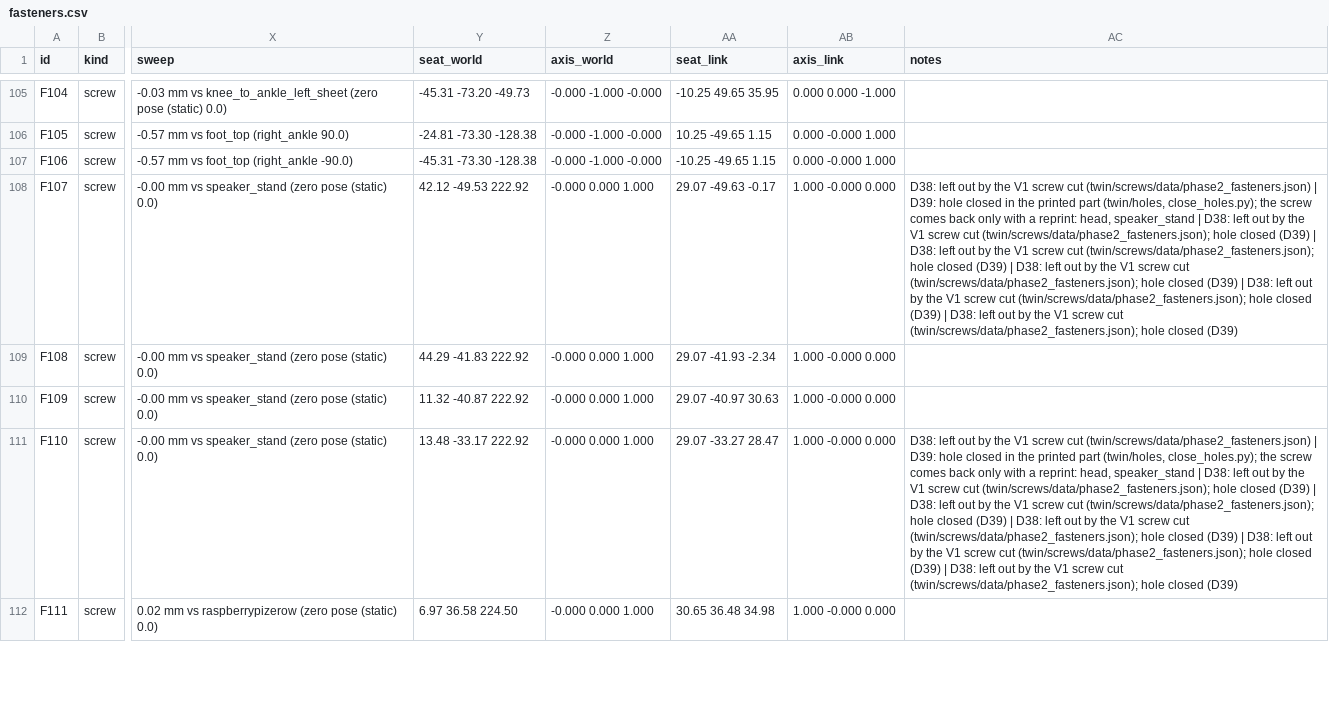
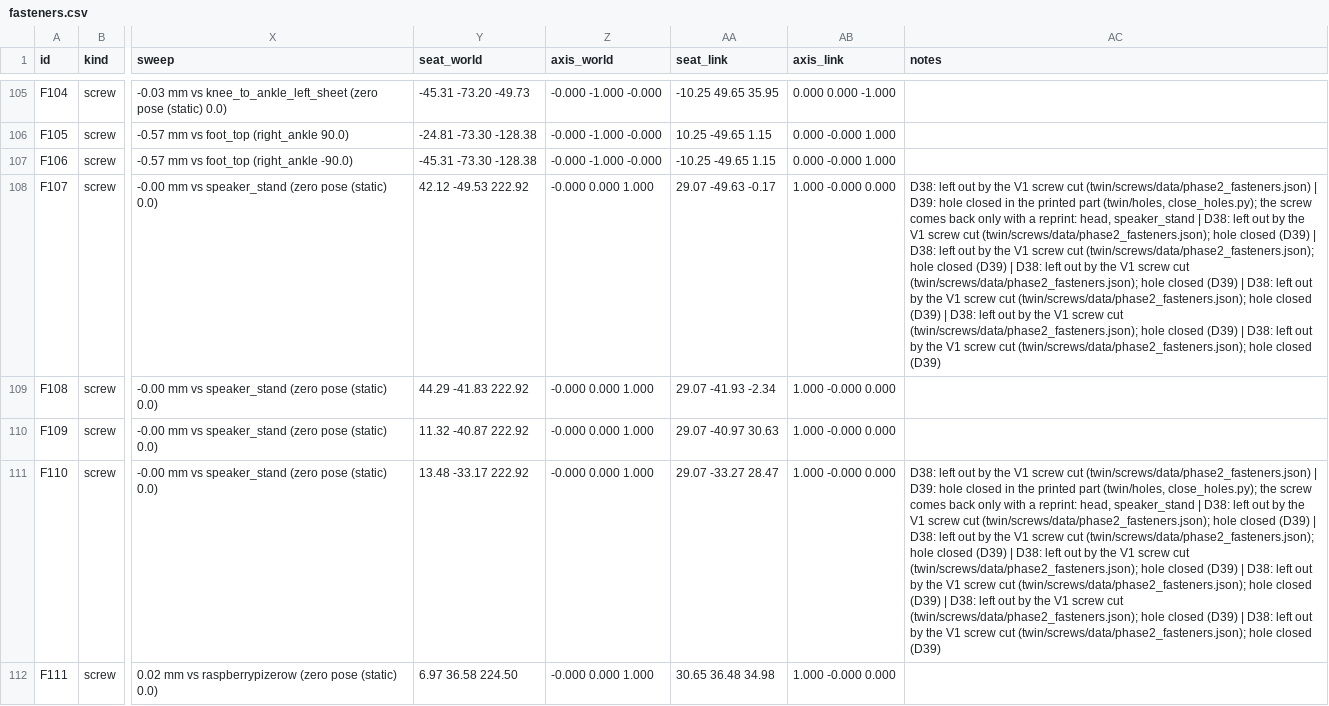
Before and after one commit to aaltaay/Open_Duck_Mini_v2, a CSV file: altaay_lab/fasteners/fasteners.csv, drawn as a sheet; only a part is shown, gaps mark what is left out; the diff covers the shown part only; the diff names each change by its address in the sheet, - before the commit and + after, or states it on an @@ line.

```diff
--- a/altaay_lab/fasteners/fasteners.csv
+++ b/altaay_lab/fasteners/fasteners.csv
-AC108 (notes): …closed (D39)
+AC108 (notes): …closed (D39) | D38: left out by the V1 screw cut (twin/screws/data/phase2_fasteners.json); hole closed (D39)
-AC111 (notes): …closed (D39)
+AC111 (notes): …closed (D39) | D38: left out by the V1 screw cut (twin/screws/data/phase2_fasteners.json); hole closed (D39)
```
Also changed, not shown: 30 edited cells elsewhere in this file, 3 other files.
